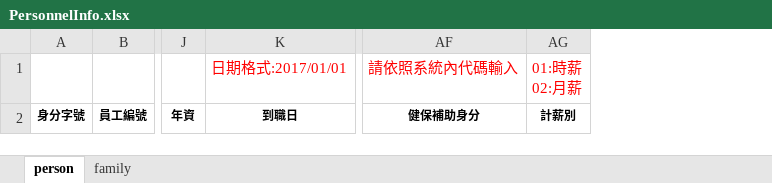
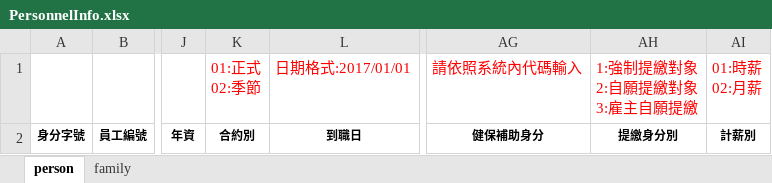
Before and after one commit to ncufalcon/testcdsgit, an Excel workbook: Template/PersonnelInfo.xlsx, sheet person, drawn as a sheet; only a part is shown, gaps mark what is left out; values as stored, in another font and other column widths than the file's, no borders; ↵ is a line break in a cell; the diff names each change by its address in the sheet, - before the commit and + after, or states it on an @@ line.

Commit message:
1.人員匯入範本-新增 [合約別] 2.人員匯入範本-新增 [提繳身分別] 3.人員資料匯入加入 XLS日期格式轉換 4.勞退-雇主提繳比率新增時依照投保身份比率 5.保薪調整匯出範本刪除預設資料 6.修改項目時,放大鏡後會帶出數值 7.人員新增/編輯 六個tab可連續編輯

```diff
--- a/Template/PersonnelInfo.xlsx (sheet person)
+++ b/Template/PersonnelInfo.xlsx (sheet person)
+column K, rows 1-2: 01:正式 ↵ 02:季節 | 合約別
+column AH, rows 1-2: 1:強制提繳對象 ↵ 2:自願提繳對象 ↵ 3:雇主自願提繳 | 提繳身分別
```
Also changed, not shown: sheet family, 12 other files.
